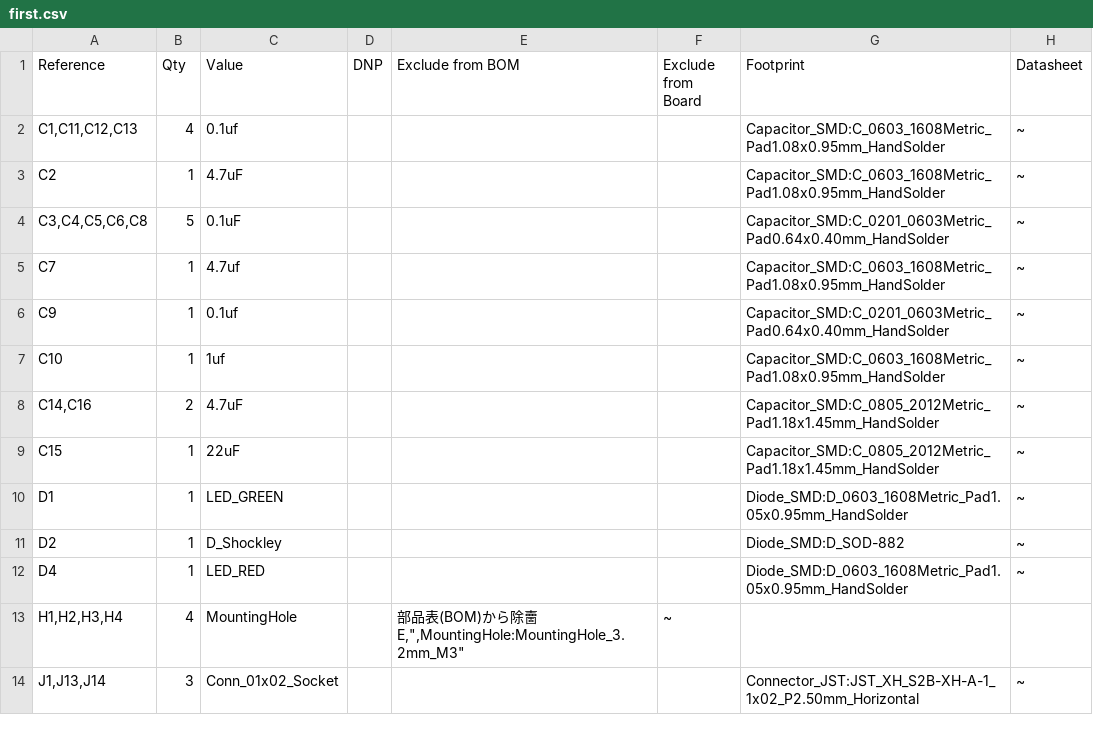
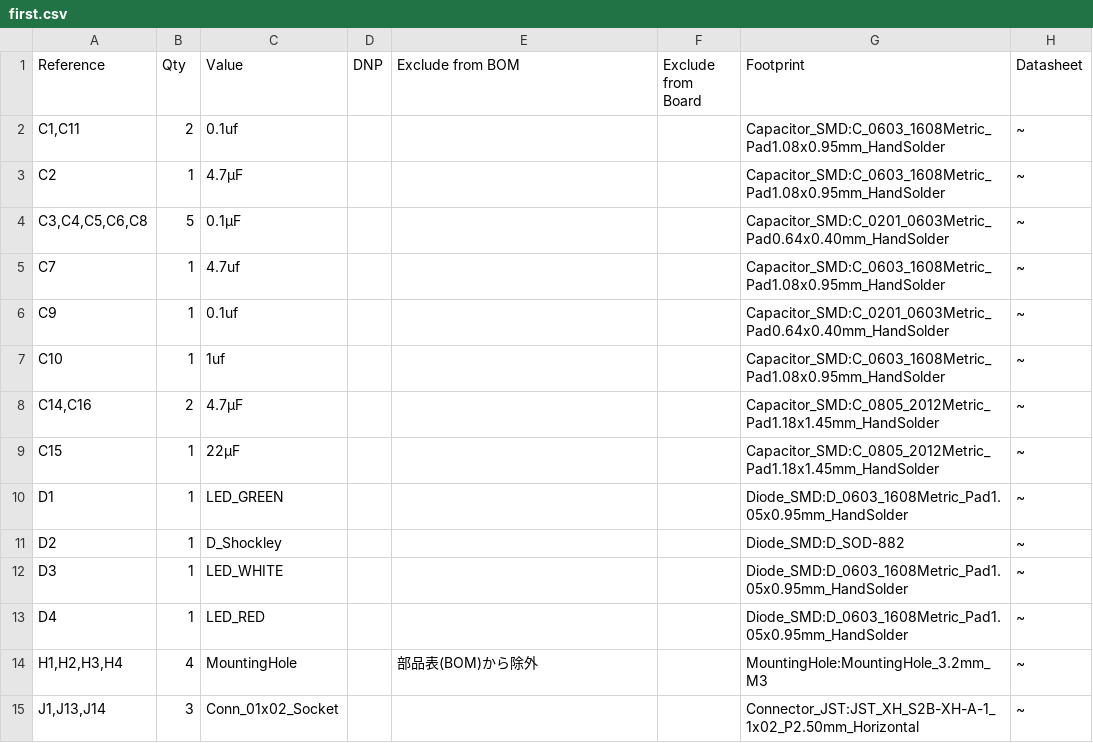
Before and after one commit to ramunecyudokusha/stm_25v1_board, a CSV file: first.csv, drawn as a sheet; only a part is shown; the diff covers the shown part only.

```diff
--- a/first.csv
+++ b/first.csv
@@ -2,3 +2,3 @@ Reference,Qty,Value,DNP,Exclude from BOM,Exclude from Board,Footprint,Datasheet
-"C1,C11,C12,C13",4,0.1uf,,,,Capacitor_SMD:C_0603_1608Metric_Pad1.08x0.95mm_HandSolder,~
-C2,1,4.7uF,,,,Capacitor_SMD:C_0603_1608Metric_Pad1.08x0.95mm_HandSolder,~
-"C3,C4,C5,C6,C8",5,0.1uF,,,,Capacitor_SMD:C_0201_0603Metric_Pad0.64x0.40mm_HandSolder,~
+"C1,C11","2","0.1uf","","","","Capacitor_SMD:C_0603_1608Metric_Pad1.08x0.95mm_HandSolder","~"
+"C2","1","4.7μF","","","","Capacitor_SMD:C_0603_1608Metric_Pad1.08x0.95mm_HandSolder","~"
+"C3,C4,C5,C6,C8","5","0.1μF","","","","Capacitor_SMD:C_0201_0603Metric_Pad0.64x0.40mm_HandSolder","~"
@@ -8,2 +8,2 @@ C10,1,1uf,,,,Capacitor_SMD:C_0603_1608Metric_Pad1.08x0.95mm_HandSolder,~
-"C14,C16",2,4.7uF,,,,Capacitor_SMD:C_0805_2012Metric_Pad1.18x1.45mm_HandSolder,~
-C15,1,22uF,,,,Capacitor_SMD:C_0805_2012Metric_Pad1.18x1.45mm_HandSolder,~
+"C14,C16","2","4.7μF","","","","Capacitor_SMD:C_0805_2012Metric_Pad1.18x1.45mm_HandSolder","~"
+"C15","1","22μF","","","","Capacitor_SMD:C_0805_2012Metric_Pad1.18x1.45mm_HandSolder","~"
@@ -11,0 +12 @@ D2,1,D_Shockley,,,,Diode_SMD:D_SOD-882,~
+"D3","1","LED_WHITE","","","","Diode_SMD:D_0603_1608Metric_Pad1.05x0.95mm_HandSolder","~"
@@ -13 +14 @@ D4,1,LED_RED,,,,Diode_SMD:D_0603_1608Metric_Pad1.05x0.95mm_HandSolder,~
-"H1,H2,H3,H4",4,MountingHole,,"部品表(BOM)から除夁E,"",MountingHole:MountingHole_3.2mm_M3""",~,,
+"H1,H2,H3,H4","4","MountingHole","","部品表(BOM)から除外","","MountingHole:MountingHole_3.2mm_M3","~"
```
Also changed, not shown: 2 added rows, 2 removed rows and 4 edited cells elsewhere in this file, 1 other file.
